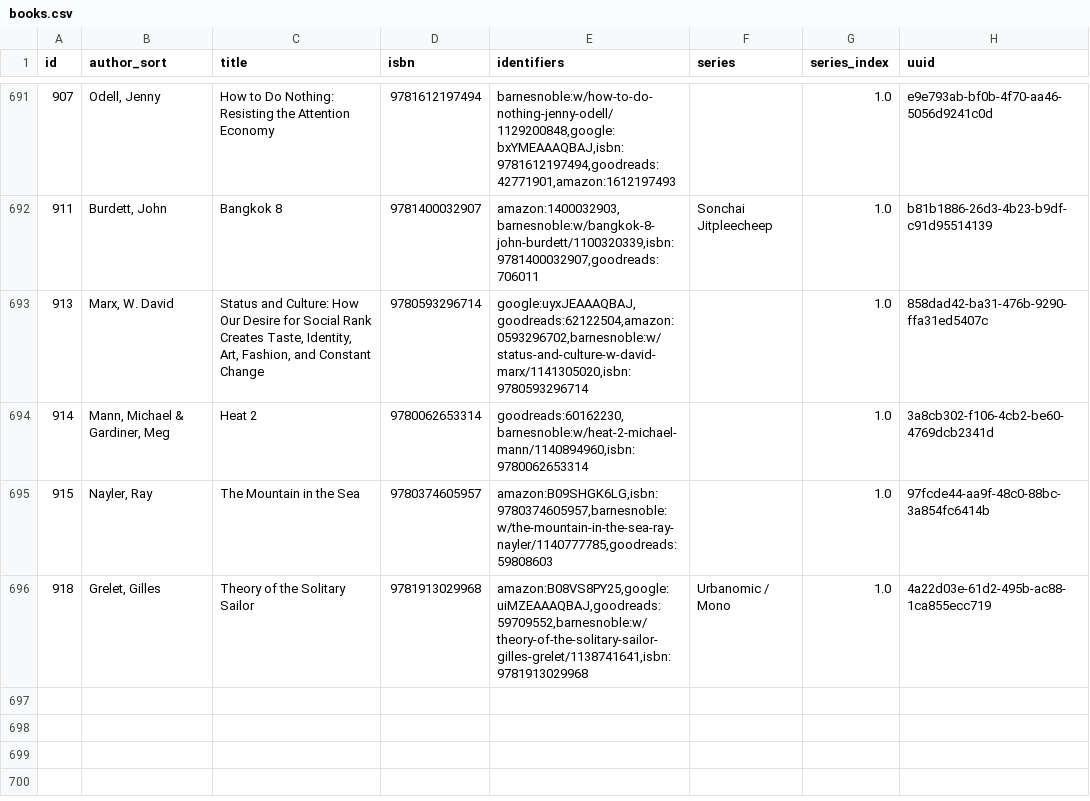
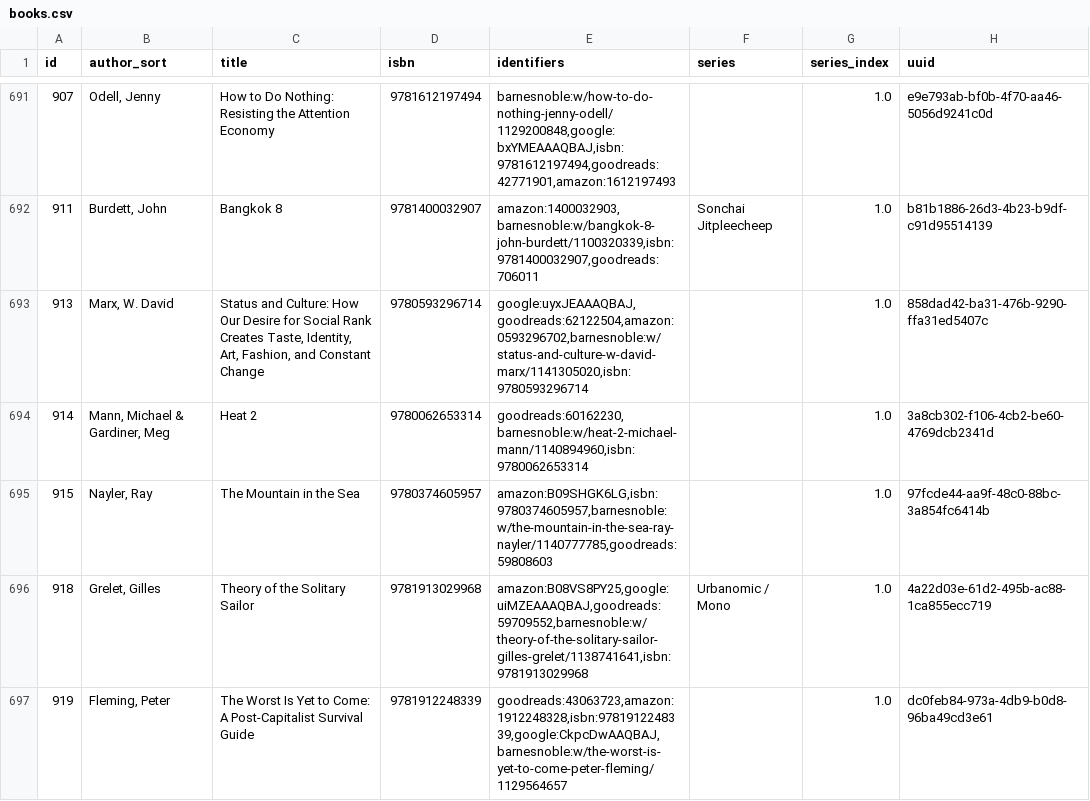
Before and after one commit to pigmonkey/pig-monkey.com, a CSV file: content/media/library/books.csv, drawn as a sheet; only a part is shown, gaps mark what is left out.

Commit message:
update books

```diff
--- a/content/media/library/books.csv
+++ b/content/media/library/books.csv
@@ -696 +696,2 @@ id,author_sort,title,isbn,identifiers,series,series_index,uuid
 "918","Grelet, Gilles","Theory of the Solitary Sailor","9781913029968","amazon:B08VS8PY25,google:uiMZEAAAQBAJ,goodreads:59709552,barnesnoble:w/theory-of-the-solitary-sailor-gilles-grelet/1138741641,isbn:9781913029968","Urbanomic / Mono","1.0","4a22d03e-61d2-495b-ac88-1ca855ecc719"
+"919","Fleming, Peter","The Worst Is Yet to Come: A Post-Capitalist Survival Guide","9781912248339","goodreads:43063723,amazon:1912248328,isbn:9781912248339,google:CkpcDwAAQBAJ,barnesnoble:w/the-worst-is-yet-to-come-peter-fleming/1129564657","","1.0","dc0feb84-973a-4db9-b0d8-96ba49cd3e61"
```
Also changed, not shown: 1 other file.
